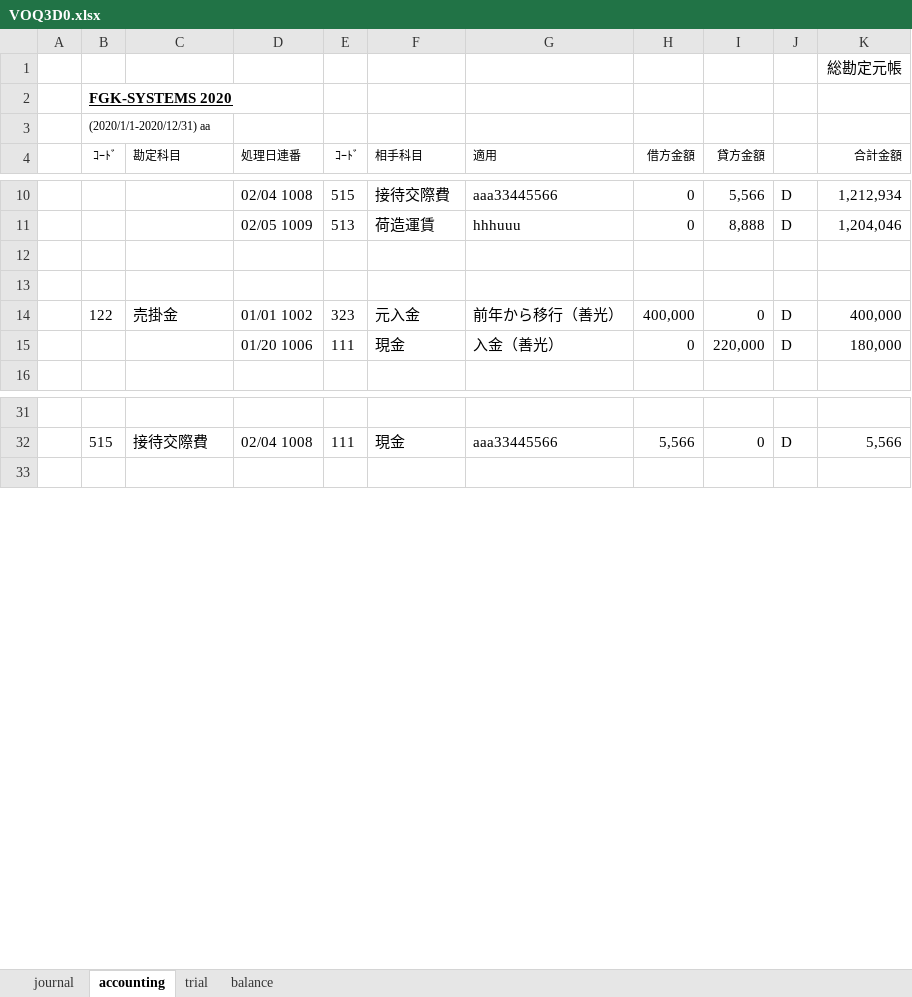
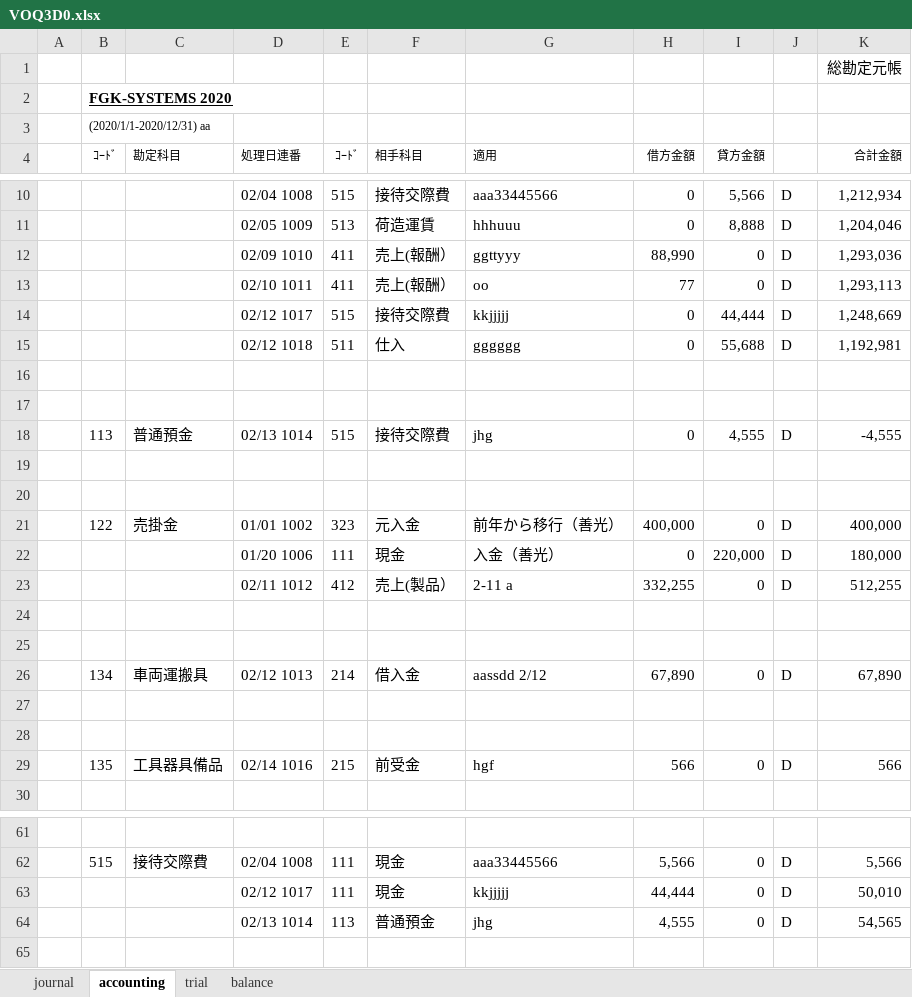
Before and after one commit to hfujiike/voq3, an Excel workbook: voqui/bin/Debug/VOQ3D0.xlsx, sheet accounting, drawn as a sheet; only a part is shown, gaps mark what is left out; values as stored, in another font and other column widths than the file's, no borders; the diff covers the shown part only; the diff names each change by its address in the sheet, - before the commit and + after, or states it on an @@ line.

```diff
--- a/voqui/bin/Debug/VOQ3D0.xlsx (sheet accounting)
+++ b/voqui/bin/Debug/VOQ3D0.xlsx (sheet accounting)
+row 12:  |  |  | 02/09 1010 | 411 | 売上(報酬） | ggttyyy | 88,990 | 0 | D | 1,293,036
+row 13:  |  |  | 02/10 1011 | 411 | 売上(報酬） | oo | 77 | 0 | D | 1,293,113
+row 14:  |  |  | 02/12 1017 | 515 | 接待交際費 | kkjjjjj | 0 | 44,444 | D | 1,248,669
+row 15:  |  |  | 02/12 1018 | 511 | 仕入 | gggggg | 0 | 55,688 | D | 1,192,981
+row 16: (empty)
+row 17: (empty)
+row 18:  | 113 | 普通預金 | 02/13 1014 | 515 | 接待交際費 | jhg | 0 | 4,555 | D | -4,555
+row 23:  |  |  | 02/11 1012 | 412 | 売上(製品） | 2-11 a | 332,255 | 0 | D | 512,255
+row 24: (empty)
+row 25: (empty)
+row 26:  | 134 | 車両運搬具 | 02/12 1013 | 214 | 借入金 | aassdd 2/12 | 67,890 | 0 | D | 67,890
+row 27: (empty)
+row 28: (empty)
+row 29:  | 135 | 工具器具備品 | 02/14 1016 | 215 | 前受金 | hgf | 566 | 0 | D | 566
+row 63:  |  |  | 02/12 1017 | 111 | 現金 | kkjjjjj | 44,444 | 0 | D | 50,010
+row 64:  |  |  | 02/13 1014 | 113 | 普通預金 | jhg | 4,555 | 0 | D | 54,565
```
Also changed, not shown: 16 added rows elsewhere in this sheet, sheet trial, sheet balance, sheet journal, 35 other files.
